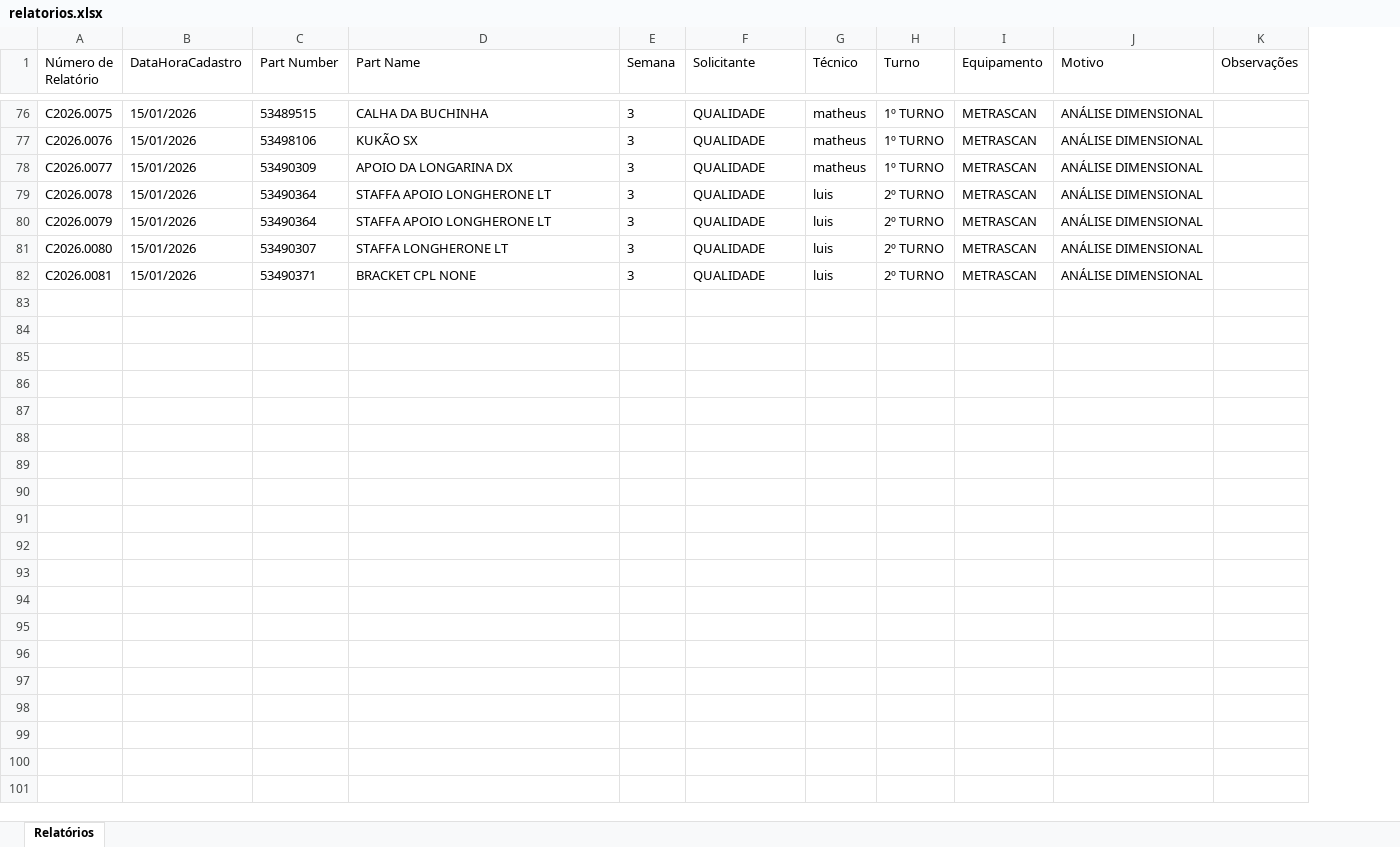
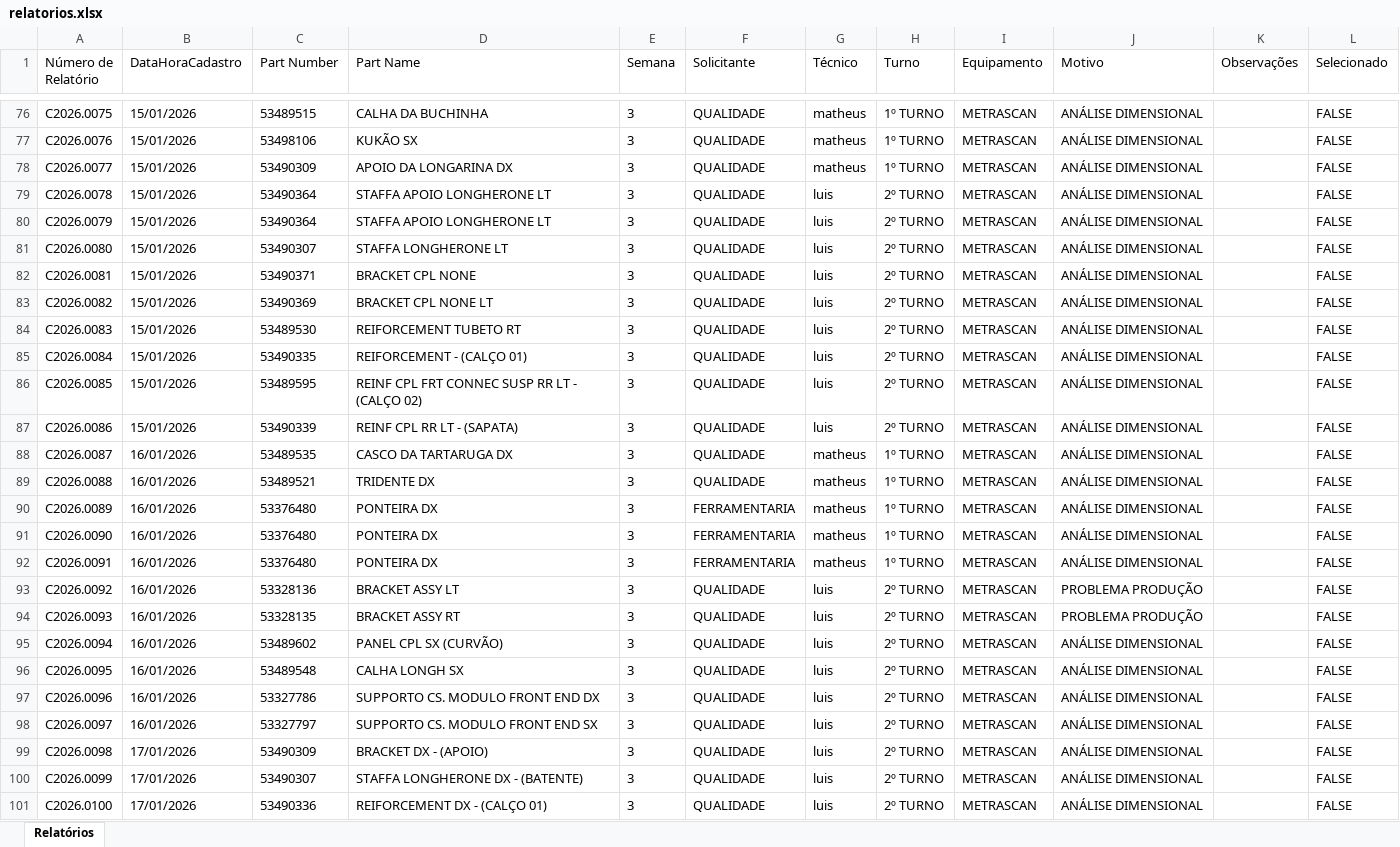
Before and after one commit to euluisdev/reports-save, an Excel workbook: data/relatorios.xlsx, sheet Relatórios, drawn as a sheet; only a part is shown, gaps mark what is left out; values as stored, in another font and other column widths than the file's, no borders; the diff covers the shown part only; the diff names each change by its address in the sheet, - before the commit and + after, or states it on an @@ line.

Commit message:
feat: persist report selection in Excel
- Add Selecionado column in Excel as the source of truth
- Create /api/selecionar API to toggle report selection
- Update front-end to use linha.Selecionado directly
- Keep selection after refresh and across different computers

```diff
--- a/data/relatorios.xlsx (sheet Relatórios)
+++ b/data/relatorios.xlsx (sheet Relatórios)
+column L (Selecionado), rows 76-82: all FALSE
+row 83: C2026.0082 | 15/01/2026 | 53490369 | BRACKET CPL NONE LT | 3 | QUALIDADE | luis | 2º TURNO | METRASCAN | ANÁLISE DIMENSIONAL |  | FALSE
+row 84: C2026.0083 | 15/01/2026 | 53489530 | REIFORCEMENT TUBETO RT | 3 | QUALIDADE | luis | 2º TURNO | METRASCAN | ANÁLISE DIMENSIONAL |  | FALSE
+row 85: C2026.0084 | 15/01/2026 | 53490335 | REIFORCEMENT - (CALÇO 01) | 3 | QUALIDADE | luis | 2º TURNO | METRASCAN | ANÁLISE DIMENSIONAL |  | FALSE
+row 86: C2026.0085 | 15/01/2026 | 53489595 | REINF CPL FRT CONNEC SUSP RR LT - (CALÇO 02) | 3 | QUALIDADE | luis | 2º TURNO | METRASCAN | ANÁLISE DIMENSIONAL |  | FALSE
+row 87: C2026.0086 | 15/01/2026 | 53490339 | REINF CPL RR LT - (SAPATA) | 3 | QUALIDADE | luis | 2º TURNO | METRASCAN | ANÁLISE DIMENSIONAL |  | FALSE
+row 88: C2026.0087 | 16/01/2026 | 53489535 | CASCO DA TARTARUGA DX | 3 | QUALIDADE | matheus | 1º TURNO | METRASCAN | ANÁLISE DIMENSIONAL |  | FALSE
+row 89: C2026.0088 | 16/01/2026 | 53489521 | TRIDENTE DX | 3 | QUALIDADE | matheus | 1º TURNO | METRASCAN | ANÁLISE DIMENSIONAL |  | FALSE
+row 90: C2026.0089 | 16/01/2026 | 53376480 | PONTEIRA DX | 3 | FERRAMENTARIA | matheus | 1º TURNO | METRASCAN | ANÁLISE DIMENSIONAL |  | FALSE
+row 91: C2026.0090 | 16/01/2026 | 53376480 | PONTEIRA DX | 3 | FERRAMENTARIA | matheus | 1º TURNO | METRASCAN | ANÁLISE DIMENSIONAL |  | FALSE
+row 92: C2026.0091 | 16/01/2026 | 53376480 | PONTEIRA DX | 3 | FERRAMENTARIA | matheus | 1º TURNO | METRASCAN | ANÁLISE DIMENSIONAL |  | FALSE
+row 93: C2026.0092 | 16/01/2026 | 53328136 | BRACKET ASSY LT | 3 | QUALIDADE | luis | 2º TURNO | METRASCAN | PROBLEMA PRODUÇÃO |  | FALSE
+row 94: C2026.0093 | 16/01/2026 | 53328135 | BRACKET ASSY RT | 3 | QUALIDADE | luis | 2º TURNO | METRASCAN | PROBLEMA PRODUÇÃO |  | FALSE
+row 95: C2026.0094 | 16/01/2026 | 53489602 | PANEL CPL SX (CURVÃO) | 3 | QUALIDADE | luis | 2º TURNO | METRASCAN | ANÁLISE DIMENSIONAL |  | FALSE
+row 96: C2026.0095 | 16/01/2026 | 53489548 | CALHA LONGH SX | 3 | QUALIDADE | luis | 2º TURNO | METRASCAN | ANÁLISE DIMENSIONAL |  | FALSE
+row 97: C2026.0096 | 16/01/2026 | 53327786 | SUPPORTO CS. MODULO FRONT END DX | 3 | QUALIDADE | luis | 2º TURNO | METRASCAN | ANÁLISE DIMENSIONAL |  | FALSE
+row 98: C2026.0097 | 16/01/2026 | 53327797 | SUPPORTO CS. MODULO FRONT END SX | 3 | QUALIDADE | luis | 2º TURNO | METRASCAN | ANÁLISE DIMENSIONAL |  | FALSE
+row 99: C2026.0098 | 17/01/2026 | 53490309 | BRACKET DX - (APOIO) | 3 | QUALIDADE | luis | 2º TURNO | METRASCAN | ANÁLISE DIMENSIONAL |  | FALSE
+row 100: C2026.0099 | 17/01/2026 | 53490307 | STAFFA LONGHERONE DX - (BATENTE) | 3 | QUALIDADE | luis | 2º TURNO | METRASCAN | ANÁLISE DIMENSIONAL |  | FALSE
+row 101: C2026.0100 | 17/01/2026 | 53490336 | REIFORCEMENT DX - (CALÇO 01) | 3 | QUALIDADE | luis | 2º TURNO | METRASCAN | ANÁLISE DIMENSIONAL |  | FALSE
```
Also changed, not shown: 65 added rows elsewhere in this sheet, 7 other files.
